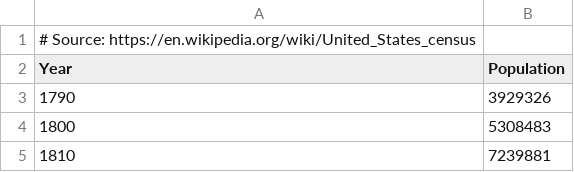
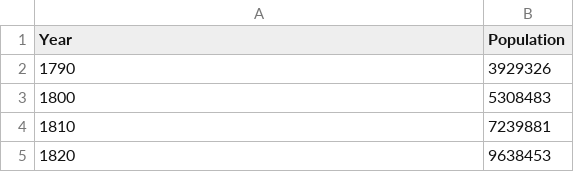
Before and after one commit to gdlc/STAT_COMP, a CSV file: DATA/US_CENSUS.csv, drawn as a sheet; only a part is shown; the shorter side is filled out with more unchanged rows.

```diff
--- a/DATA/US_CENSUS.csv
+++ b/DATA/US_CENSUS.csv
@@ -1,2 +1 @@
-# Source: https://en.wikipedia.org/wiki/United_States_census
 Year,Population
```
